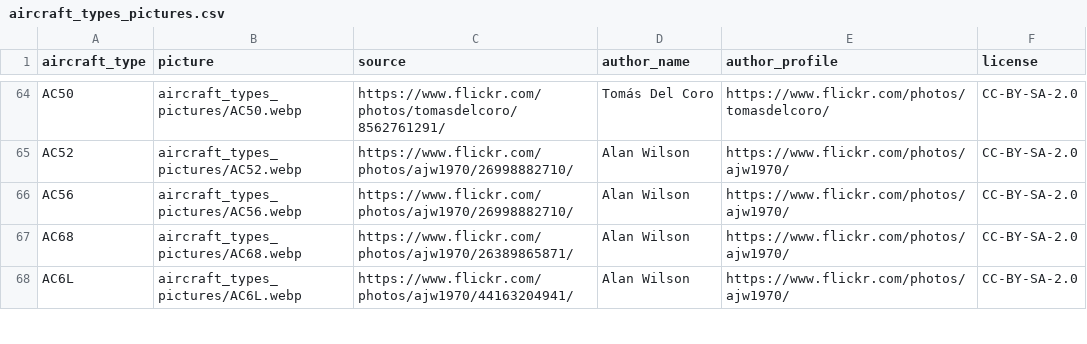
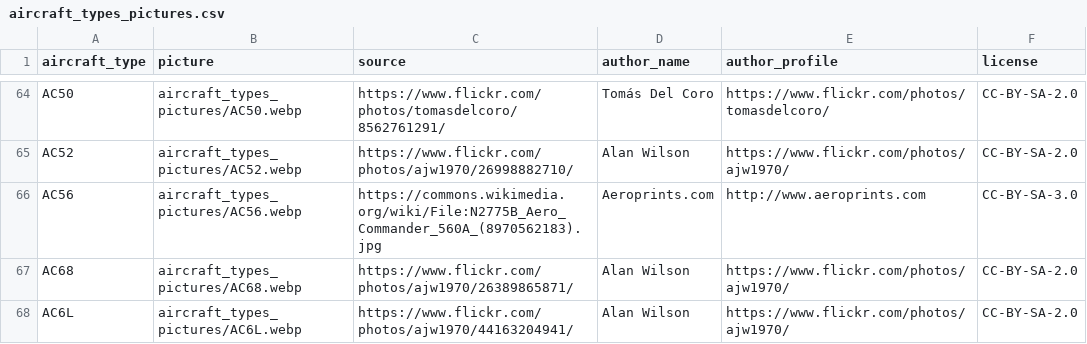
Before and after one commit to jbroutier/whatisflying-db, a CSV file: data/aircraft_types_pictures.csv, drawn as a sheet; only a part is shown, gaps mark what is left out.

Commit message:
Fix aircraft type AC56 picture.
Previous picture was an Aero Commander 520 instead of an Aero Commander 560.

```diff
--- a/data/aircraft_types_pictures.csv
+++ b/data/aircraft_types_pictures.csv
@@ -65,3 +65,3 @@ AC50,aircraft_types_pictures/AC50.webp,https://www.flickr.com/photos/tomasdelcor
 AC52,aircraft_types_pictures/AC52.webp,https://www.flickr.com/photos/ajw1970/26998882710/,Alan Wilson,https://www.flickr.com/photos/ajw1970/,CC-BY-SA-2.0
-AC56,aircraft_types_pictures/AC56.webp,https://www.flickr.com/photos/ajw1970/26998882710/,Alan Wilson,https://www.flickr.com/photos/ajw1970/,CC-BY-SA-2.0
+AC56,aircraft_types_pictures/AC56.webp,https://commons.wikimedia.org/wiki/File:N2775B_Aero_Commander_560A_(8970562183).jpg,Aeroprints.com,http://www.aeroprints.com,CC-BY-SA-3.0
 AC68,aircraft_types_pictures/AC68.webp,https://www.flickr.com/photos/ajw1970/26389865871/,Alan Wilson,https://www.flickr.com/photos/ajw1970/,CC-BY-SA-2.0
```
Also changed, not shown: 1 other file.
